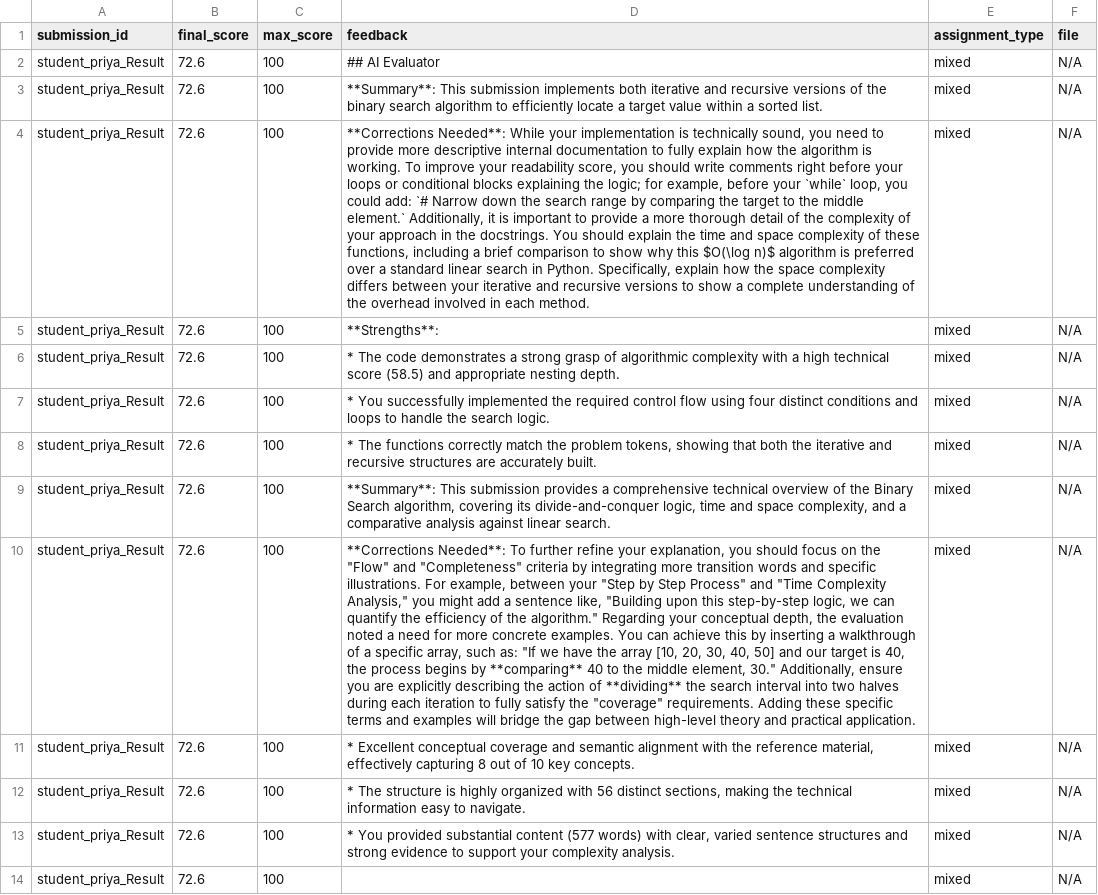
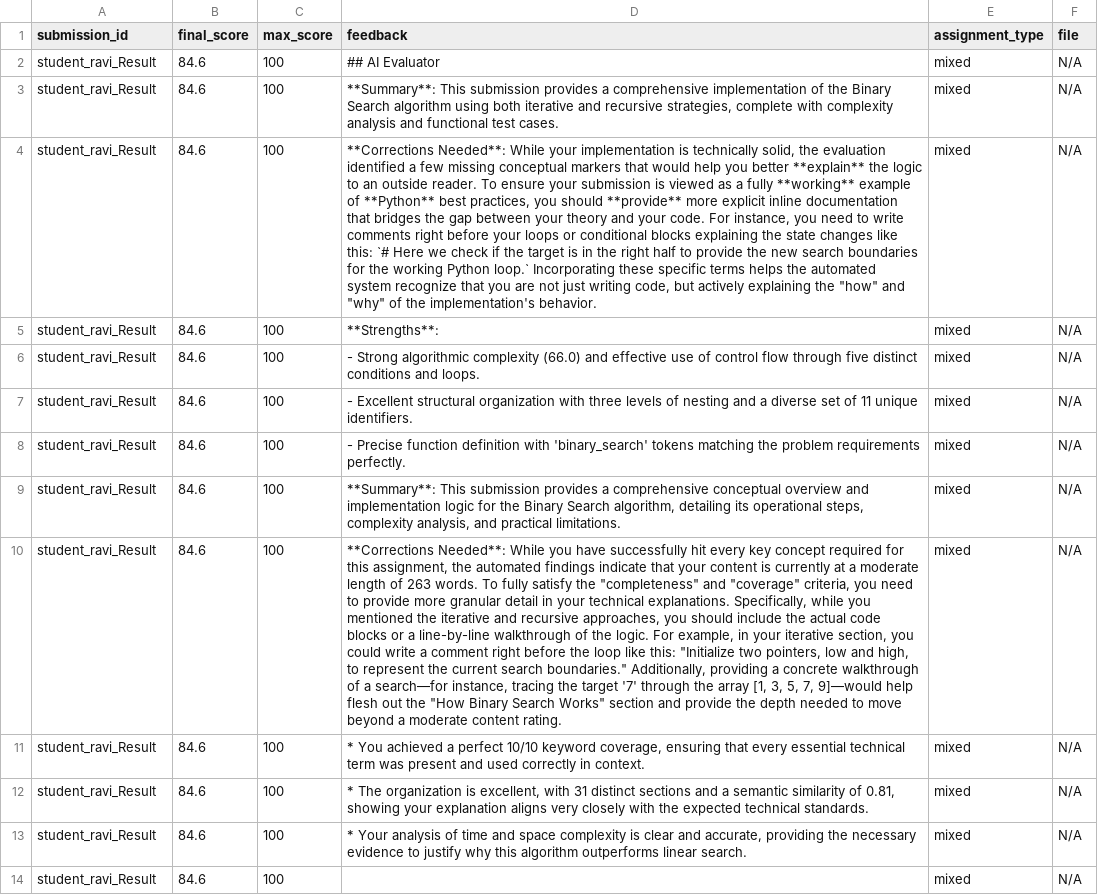
Before and after one commit to Izhaar-ahmed/Evaluator, a CSV file: outputs/results_detailed.csv, drawn as a sheet; the diff names each change by its address in the sheet, - before the commit and + after, or states it on an @@ line.

Commit message:
Add offline SLM fallback and single-file mixed evaluation support
What changed:
- Students can now submit a single file (Python, text, or PDF) for mixed
  evaluation instead of needing two separate files. The system automatically
  splits code and explanation from one file using language-aware parsing.

- Added Ollama as the local language model backend. When the Gemini API is
  rate-limited or unavailable, the system seamlessly falls back to Phi-3 Mini
  running locally on Apple Silicon GPU via Ollama. This means zero API cost
  and full offline capability.

- The fallback chain is: Gemini API (~2s) -> Ollama Phi-3 (~2s warm) ->
  llama-cpp-python (~7s) -> rule-based feedback (instant).

Tested end-to-end with a binary search assignment. The single-file mixed
evaluation scored 84.6/100 with detailed feedback for both code quality
and content coverage, even when Gemini was rate-limited and Ollama handled
the relevance checks instead.

Co-authored-by: SK Izhaar Ahmed <izhaar@evaluator.dev>

```diff
--- a/outputs/results_detailed.csv
+++ b/outputs/results_detailed.csv
-A2:A14 (submission_id): student_priya_Result
+A2:A14 (submission_id): student_ravi_Result
-B2:B14 (final_score): 72.6
+B2:B14 (final_score): 84.6
-D3 (feedback): …This submission implements both iterative and recursive versions of the binary search algorithm to efficiently locate a target value within a sorted list.
+D3 (feedback): …This submission provides a comprehensive implementation of the Binary Search algorithm using both iterative and recursive strategies, complete with complexity analysis and functional test cases.
-D4 (feedback): …is technically sound, you need to provide more descriptive internal documentation to fully explain how the algorithm is working. To improve your readability score, you should write comments right before your loops or conditional blocks explaining the logic; for example, before your `while` loop, you could add: `# Narrow down the search range by comparing the target to the middle element.` Additionally, it is important to provide a more thorough detail of the complexity of your approach in the docstrings. You should explain the time and space complexity of these functions, including a brief comparison to show why this $O(\log n)$ algorithm is preferred over a standard linear search in Python. Specifically, explain how the space complexity differs between your iterative and recursive versions to show a complete understanding of the overhead involved in each method.
+D4 (feedback): …is technically solid, the evaluation identified a few missing conceptual markers that would help you better **explain** the logic to an outside reader. To ensure your submission is viewed as a fully **working** example of **Python** best practices, you should **provide** more explicit inline documentation that bridges the gap between your theory and your code. For instance, you need to write comments right before your loops or conditional blocks explaining the state changes like this: `# Here we check if the target is in the right half to provide the new search boundaries for the working Python loop.` Incorporating these specific terms helps the automated system recognize that you are not just writing code, but actively explaining the "how" and "why" of the implementation's behavior.
-D6 (feedback): * The code demonstrates a strong grasp of algorithmic complexity with a high technical score (58.5) and appropriate nesting depth.
+D6 (feedback): - Strong algorithmic complexity (66.0) and effective use of control flow through five distinct conditions and loops.
-D7 (feedback): * You successfully implemented the required control flow using four distinct conditions and loops to handle the search logic.
+D7 (feedback): - Excellent structural organization with three levels of nesting and a diverse set of 11 unique identifiers.
-D8 (feedback): * The functions correctly match the problem tokens, showing that both the iterative and recursive structures are accurately built.
+D8 (feedback): - Precise function definition with 'binary_search' tokens matching the problem requirements perfectly.
-D9 (feedback): …a comprehensive technical overview of the Binary Search algorithm, covering its divide-and-conquer logic, time and space complexity, and a comparative analysis against linear search.
+D9 (feedback): …a comprehensive conceptual overview and implementation logic for the Binary Search algorithm, detailing its operational steps, complexity analysis, and practical limitations.
-D10 (feedback): **Corrections Needed**: To further refine your explanation, you should focus on the "Flow" and "Completeness" criteria by integrating more transition words and specific illustrations. For example, between your "Step by Step Process" and "Time Complexity Analysis," you might add a sentence like, "Building upon this step-by-step logic, we can quantify the efficiency of the algorithm." Regarding your conceptual depth, the evaluation noted a need for more concrete examples. You can achieve this by inserting a walkthrough of a specific array, such as: "If we have the array [10, 20, 30, 40, 50] and our target is 40, the process begins by **comparing** 40 to the middle element, 30." Additionally, ensure you are explicitly describing the action of **dividing** the search interval into two halves during each iteration to fully satisfy the "coverage" requirements. Adding these specific terms and examples will bridge the gap between high-level theory and practical application.
+D10 (feedback): **Corrections Needed**: While you have successfully hit every key concept required for this assignment, the automated findings indicate that your content is currently at a moderate length of 263 words. To fully satisfy the "completeness" and "coverage" criteria, you need to provide more granular detail in your technical explanations. Specifically, while you mentioned the iterative and recursive approaches, you should include the actual code blocks or a line-by-line walkthrough of the logic. For example, in your iterative section, you could write a comment right before the loop like this: "Initialize two pointers, low and high, to represent the current search boundaries." Additionally, providing a concrete walkthrough of a search—for instance, tracing the target '7' through the array [1, 3, 5, 7, 9]—would help flesh out the "How Binary Search Works" section and provide the depth needed to move beyond a moderate content rating.
-D11 (feedback): * Excellent conceptual coverage and semantic alignment with the reference material, effectively capturing 8 out of 10 key concepts.
+D11 (feedback): * You achieved a perfect 10/10 keyword coverage, ensuring that every essential technical term was present and used correctly in context.
-D12 (feedback): * The structure is highly organized with 56 distinct sections, making the technical information easy to navigate.
+D12 (feedback): * The organization is excellent, with 31 distinct sections and a semantic similarity of 0.81, showing your explanation aligns very closely with the expected technical standards.
-D13 (feedback): * You provided substantial content (577 words) with clear, varied sentence structures and strong evidence to support your complexity analysis.
+D13 (feedback): * Your analysis of time and space complexity is clear and accurate, providing the necessary evidence to justify why this algorithm outperforms linear search.
```
Also changed, not shown: outputs/results.csv, 1 other file.
